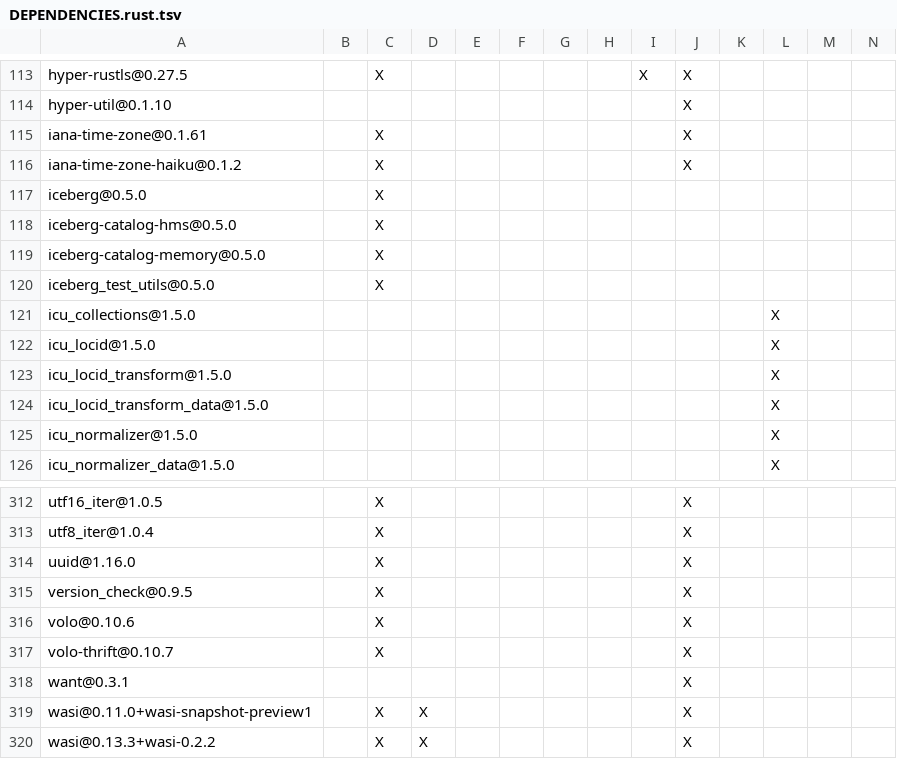
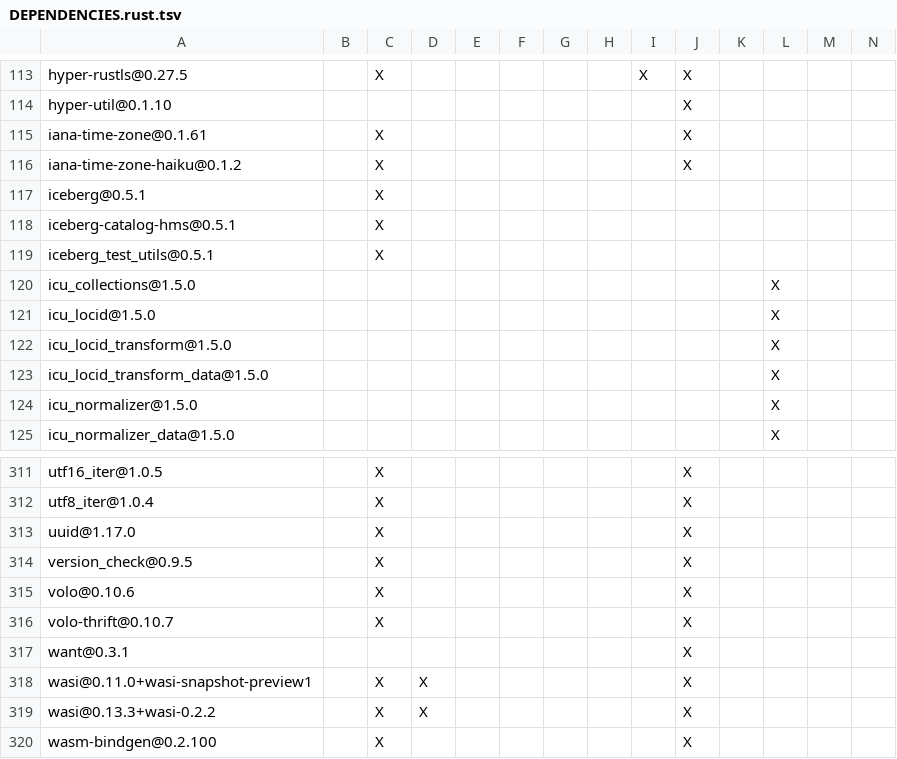
Before and after one commit to apache/iceberg-rust, a TSV file: crates/catalog/hms/DEPENDENCIES.rust.tsv, drawn as a sheet; only a part is shown, gaps mark what is left out; the shorter side is filled out with more unchanged rows.

```diff
--- a/crates/catalog/hms/DEPENDENCIES.rust.tsv
+++ b/crates/catalog/hms/DEPENDENCIES.rust.tsv
@@ -116,6 +116,5 @@ iana-time-zone@0.1.61		X							X
 iana-time-zone-haiku@0.1.2		X							X				
-iceberg@0.5.0		X											
-iceberg-catalog-hms@0.5.0		X											
-iceberg-catalog-memory@0.5.0		X											
-iceberg_test_utils@0.5.0		X											
+iceberg@0.5.1		X											
+iceberg-catalog-hms@0.5.1		X											
+iceberg_test_utils@0.5.1		X											
 icu_collections@1.5.0											X		
@@ -313,3 +312,3 @@ utf16_iter@1.0.5		X							X
 utf8_iter@1.0.4		X							X				
-uuid@1.16.0		X							X				
+uuid@1.17.0		X							X				
 version_check@0.9.5		X							X				
```
Also changed, not shown: crates/catalog/glue/DEPENDENCIES.rust.tsv, crates/integration_tests/DEPENDENCIES.rust.tsv, 11 other files.
